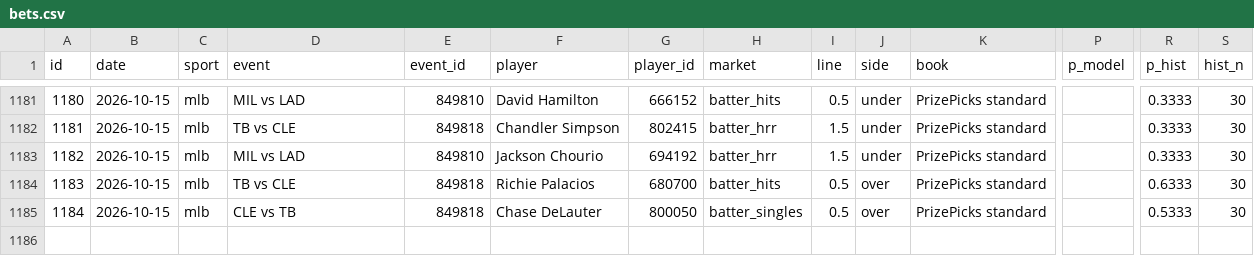
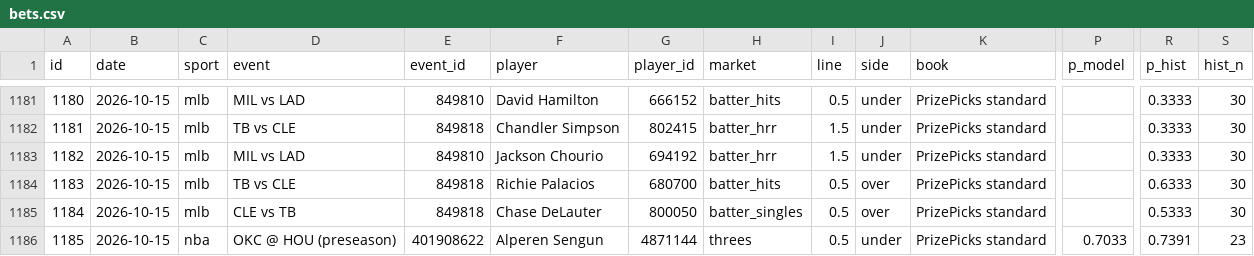
Before and after one commit to ericc112/test, a CSV file: betting/data/bets.csv, drawn as a sheet; only a part is shown, gaps mark what is left out; rows hold the shown columns only; the diff names each change by its address in the sheet, - before the commit and + after, or states it on an @@ line.

```diff
--- a/betting/data/bets.csv
+++ b/betting/data/bets.csv
+row 1186: 1185 | 2026-10-15 | nba | OKC @ HOU (preseason) | 401908622 | Alperen Sengun | 4871144 | threes | 0.5 | under | PrizePicks standard | 0.7033 | 0.7391 | 23
```
